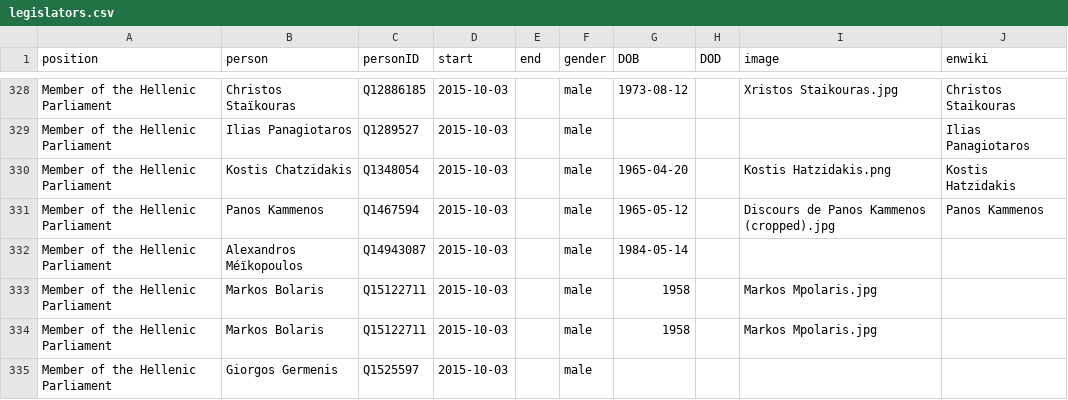
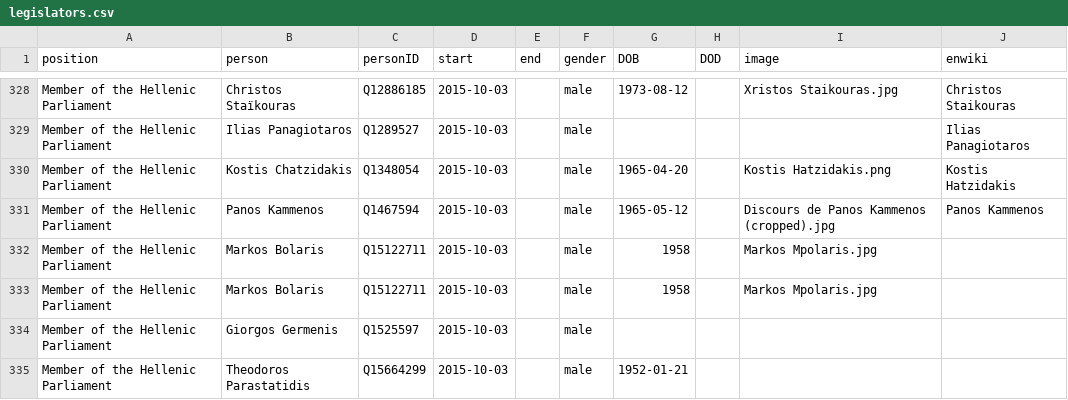
Before and after one commit to every-politician-scrapers/greece-cabinet, a CSV file: html/legislators.csv, drawn as a sheet; only a part is shown, gaps mark what is left out; the shorter side is filled out with more unchanged rows.

Commit message:
PCB update

```diff
--- a/html/legislators.csv
+++ b/html/legislators.csv
@@ -331,3 +331,2 @@ Member of the Hellenic Parliament,Kostis Chatzidakis,Q1348054,2015-10-03,,male,1
 Member of the Hellenic Parliament,Panos Kammenos,Q1467594,2015-10-03,,male,1965-05-12,,Discours de Panos Kammenos (cropped).jpg,Panos Kammenos
-Member of the Hellenic Parliament,Alexandros Méïkopoulos,Q14943087,2015-10-03,,male,1984-05-14,,,
 Member of the Hellenic Parliament,Markos Bolaris,Q15122711,2015-10-03,,male,1958,,Markos Mpolaris.jpg,
```
